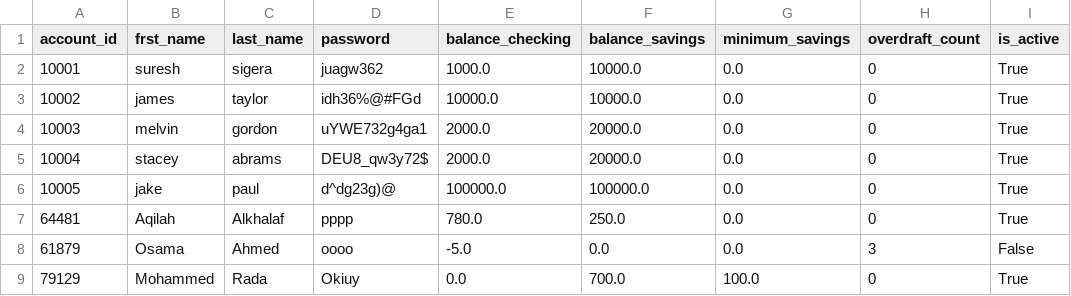
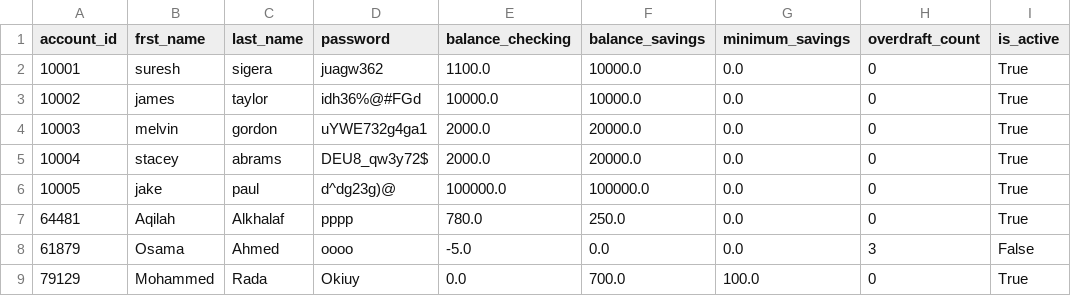
Before and after one commit to alkhalafaqilah-prog/banking-project, a CSV file: bank.csv, drawn as a sheet.

Commit message:
Created setUp function in test_bank

```diff
--- a/bank.csv
+++ b/bank.csv
@@ -1,3 +1,3 @@
 account_id,frst_name,last_name,password,balance_checking,balance_savings,minimum_savings,overdraft_count,is_active
-10001,suresh,sigera,juagw362,1000.0,10000.0,0.0,0,True
+10001,suresh,sigera,juagw362,1100.0,10000.0,0.0,0,True
 10002,james,taylor,idh36%@#FGd,10000.0,10000.0,0.0,0,True
```
Also changed, not shown: 2 other files.
